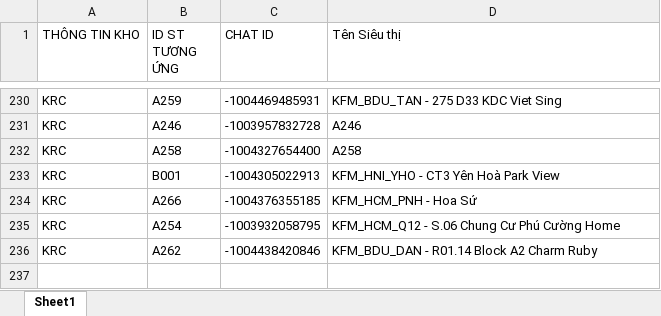
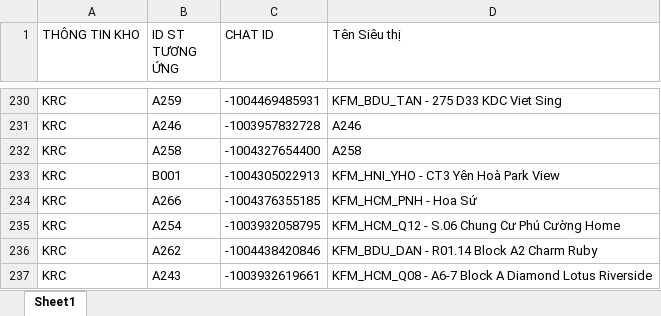
Before and after one commit to aresphamha/Doi_Soat_Dong_Mat, an Excel workbook: SPAM_PHIEU_CHUYEN/CONFIG_DATA/Danh_Sach_Sieu_Thi_Rau_Cu.xlsx, sheet Sheet1, drawn as a sheet; only a part is shown, gaps mark what is left out; values as stored, in another font and other column widths than the file's, no borders; the diff names each change by its address in the sheet, - before the commit and + after, or states it on an @@ line.

Commit message:
Cập nhật dữ liệu cấu hình và lịch sử spam hậu kiểm kho khô

```diff
--- a/SPAM_PHIEU_CHUYEN/CONFIG_DATA/Danh_Sach_Sieu_Thi_Rau_Cu.xlsx (sheet Sheet1)
+++ b/SPAM_PHIEU_CHUYEN/CONFIG_DATA/Danh_Sach_Sieu_Thi_Rau_Cu.xlsx (sheet Sheet1)
+row 237: KRC | A243 | -1003932619661 | KFM_HCM_Q08 - A6-7 Block A Diamond Lotus Riverside
```
Also changed, not shown: SPAM_PHIEU_CHUYEN/CHI TIẾT MÁT/Danh sách Siêu thị.xlsx, SPAM_PHIEU_CHUYEN/CHI TIẾT THỊT CÁ/Danh sách Siêu thị.xlsx, 8 other files.
